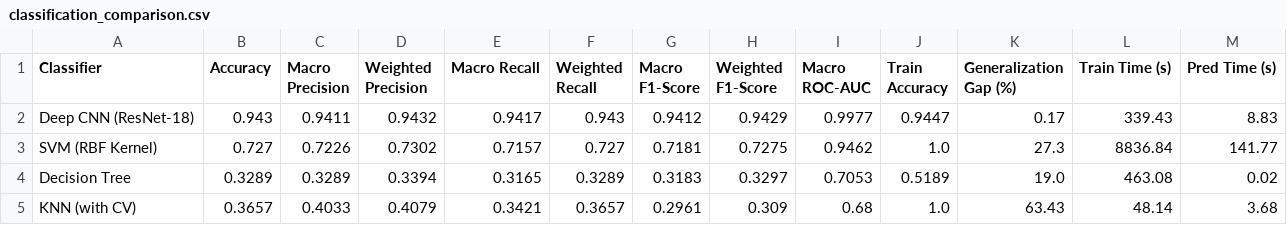
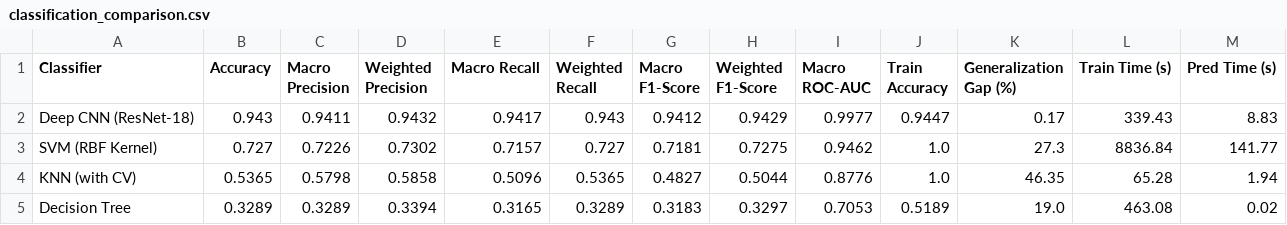
Before and after one commit to Gokulchinna/ML_Assignment, a CSV file: outputs/classification/metrics/classification_comparison.csv, drawn as a sheet; removed rows and columns are numbered as before the commit, all else as after; the diff names each change by its address in the sheet, - before the commit and + after, or states it on an @@ line.

```diff
--- a/outputs/classification/metrics/classification_comparison.csv
+++ b/outputs/classification/metrics/classification_comparison.csv
+row 4: KNN (with CV) | 0.5365 | 0.5798 | 0.5858 | 0.5096 | 0.5365 | 0.4827 | 0.5044 | 0.8776 | 1.0 | 46.35 | 65.28 | 1.94
-row 5: KNN (with CV) | 0.3657 | 0.4033 | 0.4079 | 0.3421 | 0.3657 | 0.2961 | 0.309 | 0.68 | 1.0 | 63.43 | 48.14 | 3.68
```
Also changed, not shown: outputs/classification/metrics/traditional_ml_stage1_to_5.csv, reports/results/classification_comparison.csv, 16 other files.
